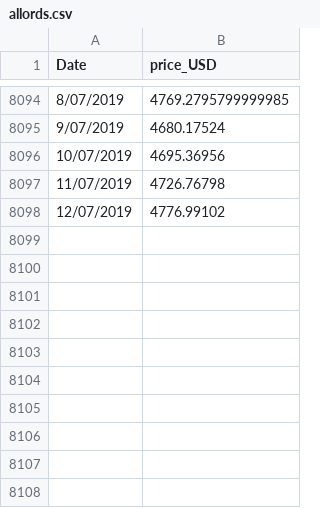
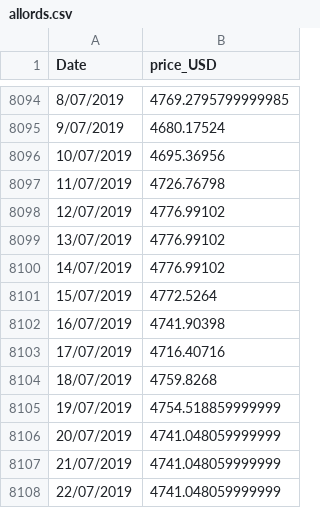
Before and after one commit to my-wealth-analyst/website-build, a CSV file: media_files/datasets/allords.csv, drawn as a sheet; only a part is shown, gaps mark what is left out.

```diff
--- a/media_files/datasets/allords.csv
+++ b/media_files/datasets/allords.csv
@@ -8098 +8098,11 @@ Date,price_USD
 12/07/2019,4776.99102
+13/07/2019,4776.99102
+14/07/2019,4776.99102
+15/07/2019,4772.5264
+16/07/2019,4741.90398
+17/07/2019,4716.40716
+18/07/2019,4759.8268
+19/07/2019,4754.518859999999
+20/07/2019,4741.048059999999
+21/07/2019,4741.048059999999
+22/07/2019,4741.048059999999
```
Also changed, not shown: media_files/datasets/aud.csv, media_files/datasets/bitcoin.csv, 3 other files.
